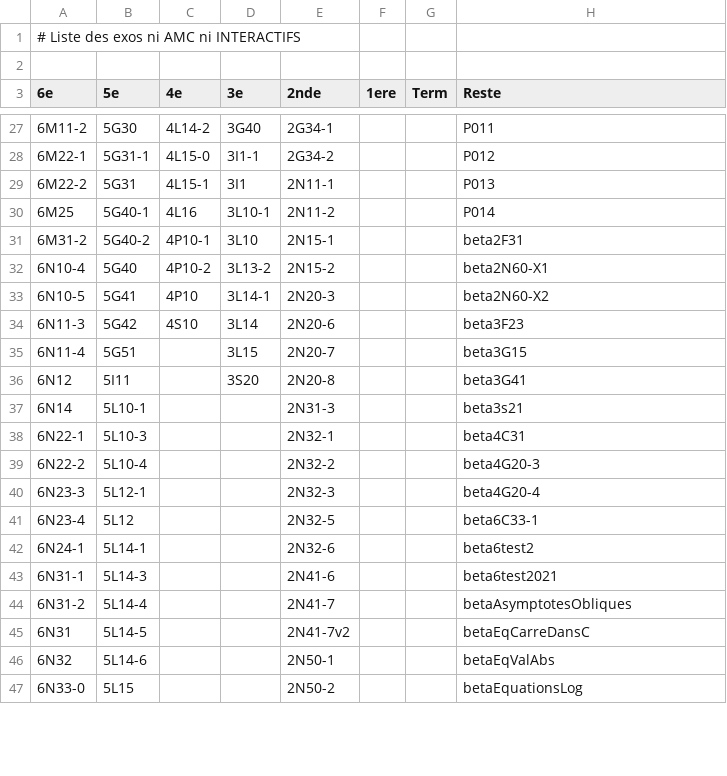
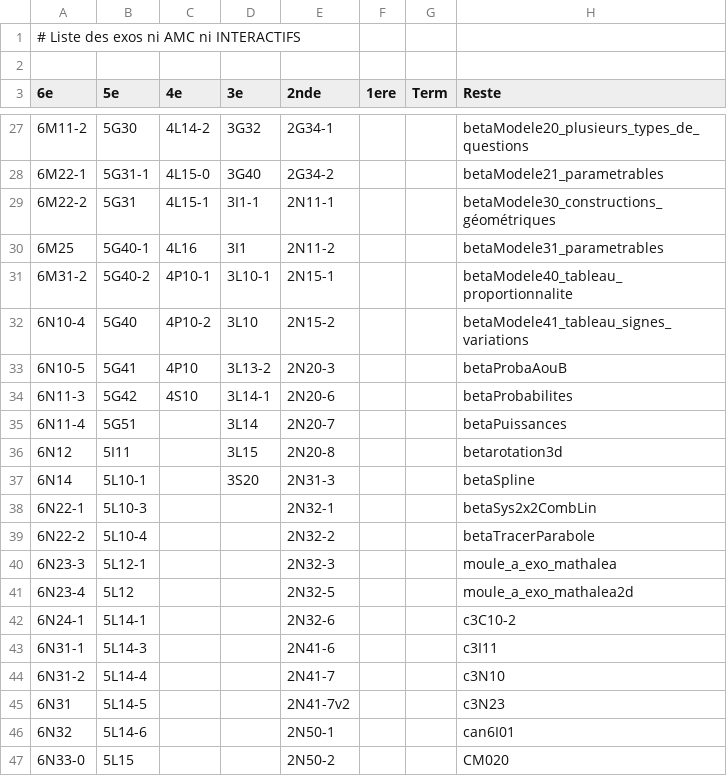
Before and after one commit to mathalea/mathalea, a CSV file: src/csv/exosNonAmcNonInteractifs.csv, drawn as a sheet; only a part is shown, gaps mark what is left out; the diff covers the shown part only.

```diff
--- a/src/csv/exosNonAmcNonInteractifs.csv
+++ b/src/csv/exosNonAmcNonInteractifs.csv
@@ -27,21 +27,21 @@
-6M11-2,5G30,4L14-2,3G40,2G34-1,,,P011
-6M22-1,5G31-1,4L15-0,3I1-1,2G34-2,,,P012
-6M22-2,5G31,4L15-1,3I1,2N11-1,,,P013
-6M25,5G40-1,4L16,3L10-1,2N11-2,,,P014
-6M31-2,5G40-2,4P10-1,3L10,2N15-1,,,beta2F31
-6N10-4,5G40,4P10-2,3L13-2,2N15-2,,,beta2N60-X1
-6N10-5,5G41,4P10,3L14-1,2N20-3,,,beta2N60-X2
-6N11-3,5G42,4S10,3L14,2N20-6,,,beta3F23
-6N11-4,5G51,,3L15,2N20-7,,,beta3G15
-6N12,5I11,,3S20,2N20-8,,,beta3G41
-6N14,5L10-1,,,2N31-3,,,beta3s21
-6N22-1,5L10-3,,,2N32-1,,,beta4C31
-6N22-2,5L10-4,,,2N32-2,,,beta4G20-3
-6N23-3,5L12-1,,,2N32-3,,,beta4G20-4
-6N23-4,5L12,,,2N32-5,,,beta6C33-1
-6N24-1,5L14-1,,,2N32-6,,,beta6test2
-6N31-1,5L14-3,,,2N41-6,,,beta6test2021
-6N31-2,5L14-4,,,2N41-7,,,betaAsymptotesObliques
-6N31,5L14-5,,,2N41-7v2,,,betaEqCarreDansC
-6N32,5L14-6,,,2N50-1,,,betaEqValAbs
-6N33-0,5L15,,,2N50-2,,,betaEquationsLog
+6M11-2,5G30,4L14-2,3G32,2G34-1,,,betaModele20_plusieurs_types_de_questions
+6M22-1,5G31-1,4L15-0,3G40,2G34-2,,,betaModele21_parametrables
+6M22-2,5G31,4L15-1,3I1-1,2N11-1,,,betaModele30_constructions_géométriques
+6M25,5G40-1,4L16,3I1,2N11-2,,,betaModele31_parametrables
+6M31-2,5G40-2,4P10-1,3L10-1,2N15-1,,,betaModele40_tableau_proportionnalite
+6N10-4,5G40,4P10-2,3L10,2N15-2,,,betaModele41_tableau_signes_variations
+6N10-5,5G41,4P10,3L13-2,2N20-3,,,betaProbaAouB
+6N11-3,5G42,4S10,3L14-1,2N20-6,,,betaProbabilites
+6N11-4,5G51,,3L14,2N20-7,,,betaPuissances
+6N12,5I11,,3L15,2N20-8,,,betarotation3d
+6N14,5L10-1,,3S20,2N31-3,,,betaSpline
+6N22-1,5L10-3,,,2N32-1,,,betaSys2x2CombLin
+6N22-2,5L10-4,,,2N32-2,,,betaTracerParabole
+6N23-3,5L12-1,,,2N32-3,,,moule_a_exo_mathalea
+6N23-4,5L12,,,2N32-5,,,moule_a_exo_mathalea2d
+6N24-1,5L14-1,,,2N32-6,,,c3C10-2
+6N31-1,5L14-3,,,2N41-6,,,c3I11
+6N31-2,5L14-4,,,2N41-7,,,c3N10
+6N31,5L14-5,,,2N41-7v2,,,c3N23
+6N32,5L14-6,,,2N50-1,,,can6I01
+6N33-0,5L15,,,2N50-2,,,CM020
```
Also changed, not shown: 55 edited cells elsewhere in this file, 36 other files.
